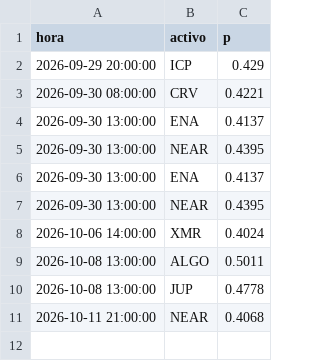
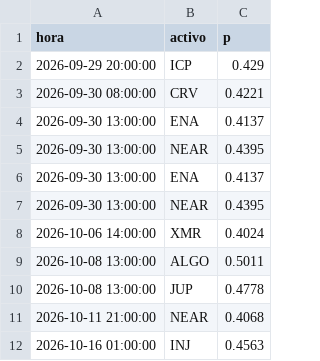
Before and after one commit to AdrianSP2023/crypto-sim, a CSV file: modelo/senales.csv, drawn as a sheet; the diff names each change by its address in the sheet, - before the commit and + after, or states it on an @@ line.

Commit message:
modelo 2026-10-16 02:46Z abiertas 0 cierres 0

```diff
--- a/modelo/senales.csv
+++ b/modelo/senales.csv
+row 12: 2026-10-16 01:00:00 | INJ | 0.4563
```
Also changed, not shown: 1 other file.
